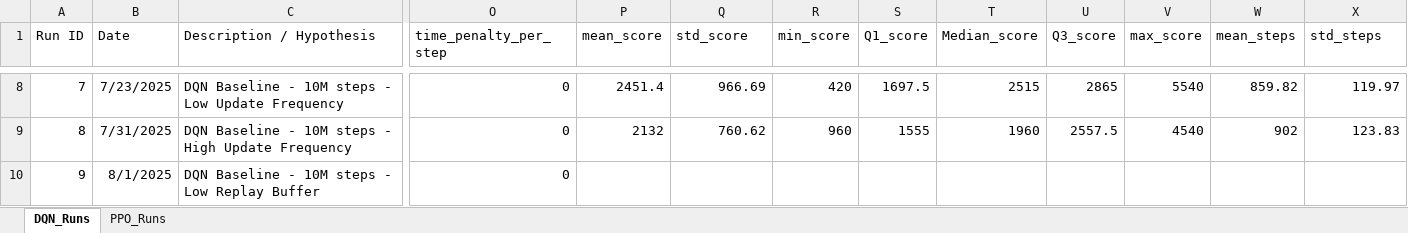
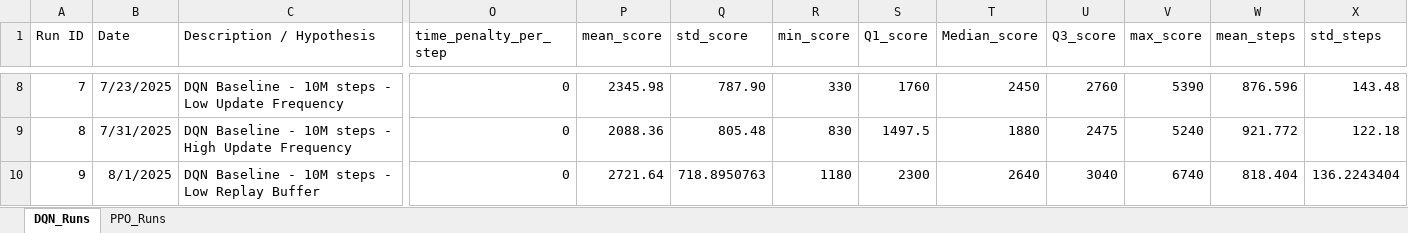
Before and after one commit to davisalexanderc/DeepRL-MsPacman, an Excel workbook: Eval_Run_Logs.xlsx, sheet DQN_Runs, drawn as a sheet; only a part is shown, gaps mark what is left out; values as stored, in another font and other column widths than the file's, no borders; conditional formats not drawn; the diff covers the shown part only; the diff names each change by its address in the sheet, - before the commit and + after, or states it on an @@ line.

```diff
--- a/Eval_Run_Logs.xlsx (sheet DQN_Runs)
+++ b/Eval_Run_Logs.xlsx (sheet DQN_Runs)
-P8 (mean_score): 2451.4
+P8 (mean_score): 2345.98
-Q8 (std_score): 966.69
+Q8 (std_score): 787.90
-R8 (min_score): 420
+R8 (min_score): 330
-S8 (Q1_score): 1697.5
+S8 (Q1_score): 1760
-T8 (Median_score): 2515
+T8 (Median_score): 2450
-U8 (Q3_score): 2865
+U8 (Q3_score): 2760
-V8 (max_score): 5540
+V8 (max_score): 5390
-W8 (mean_steps): 859.82
+W8 (mean_steps): 876.596
-X8 (std_steps): 119.97
+X8 (std_steps): 143.48
-P9 (mean_score): 2132
+P9 (mean_score): 2088.36
-Q9 (std_score): 760.62
+Q9 (std_score): 805.48
-R9 (min_score): 960
+R9 (min_score): 830
-S9 (Q1_score): 1555
+S9 (Q1_score): 1497.5
-T9 (Median_score): 1960
+T9 (Median_score): 1880
-U9 (Q3_score): 2557.5
+U9 (Q3_score): 2475
-V9 (max_score): 4540
+V9 (max_score): 5240
-W9 (mean_steps): 902
+W9 (mean_steps): 921.772
-X9 (std_steps): 123.83
+X9 (std_steps): 122.18
-P10 (mean_score): (empty)
+P10 (mean_score): 2721.64
-Q10 (std_score): (empty)
+Q10 (std_score): 718.8950763
-R10 (min_score): (empty)
+R10 (min_score): 1180
-S10 (Q1_score): (empty)
+S10 (Q1_score): 2300
-T10 (Median_score): (empty)
+T10 (Median_score): 2640
-U10 (Q3_score): (empty)
+U10 (Q3_score): 3040
-V10 (max_score): (empty)
+V10 (max_score): 6740
-W10 (mean_steps): (empty)
+W10 (mean_steps): 818.404
-X10 (std_steps): (empty)
+X10 (std_steps): 136.2243404
```
Also changed, not shown: 77 edited cells elsewhere in this sheet, sheet PPO_Runs, 1 other file.
